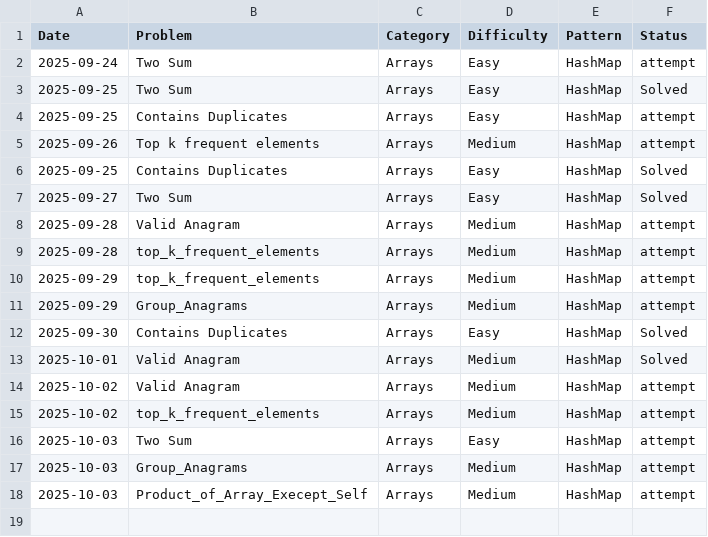
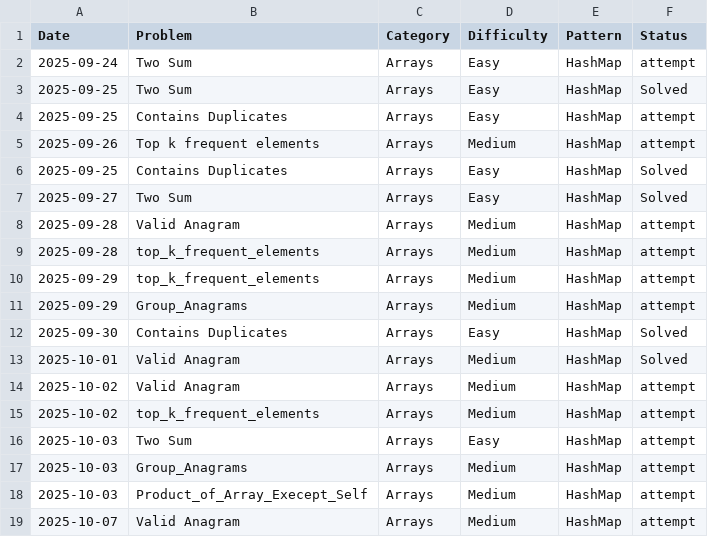
Before and after one commit to freddxworld/leetcode_progress, a CSV file: tracker.csv, drawn as a sheet.

Commit message:
[Attempt] Arrays - Valid_anagram : keep second guessing myself {HashMap}

```diff
--- a/tracker.csv
+++ b/tracker.csv
@@ -18 +18,2 @@ Date,Problem,Category,Difficulty,Pattern,Status
 2025-10-03,Product_of_Array_Execept_Self,Arrays,Medium,HashMap,attempt
+2025-10-07,Valid Anagram,Arrays,Medium,HashMap,attempt
```
